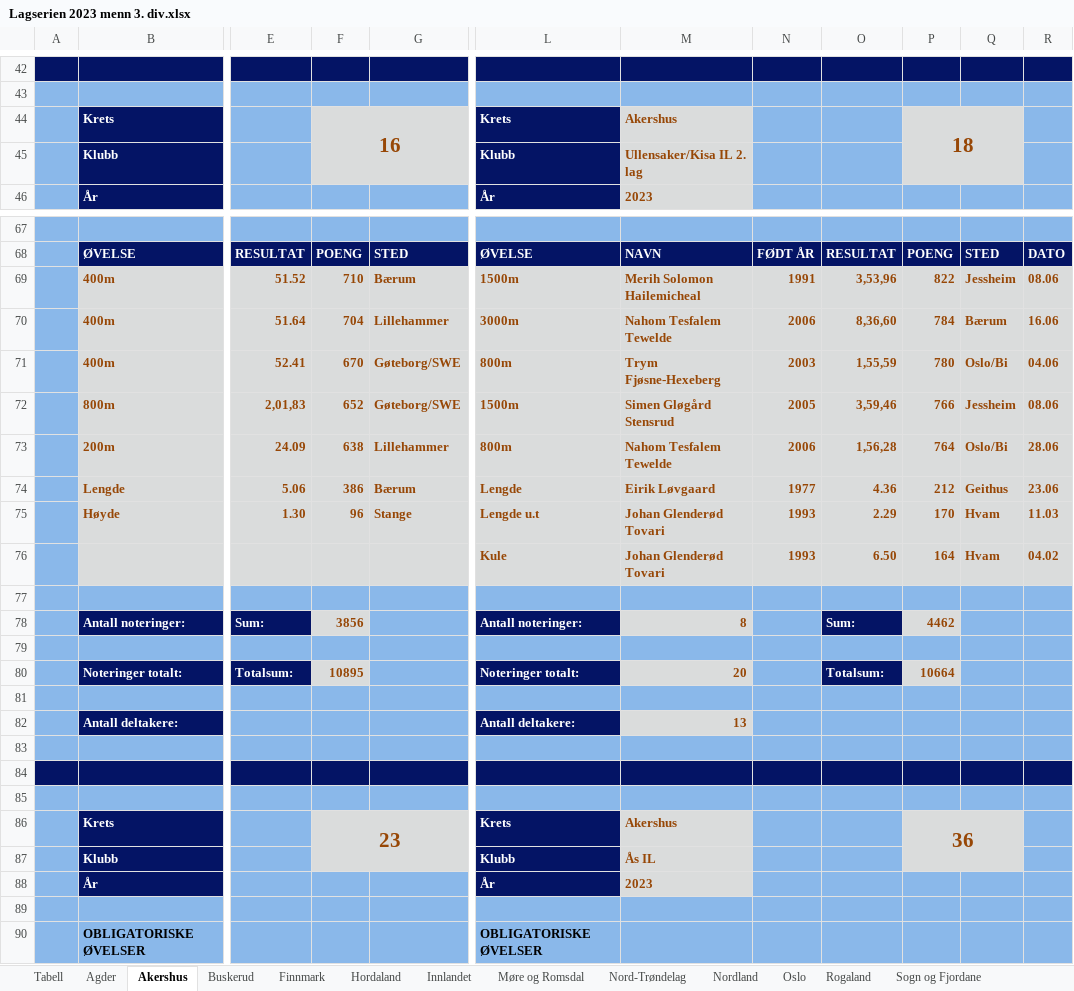
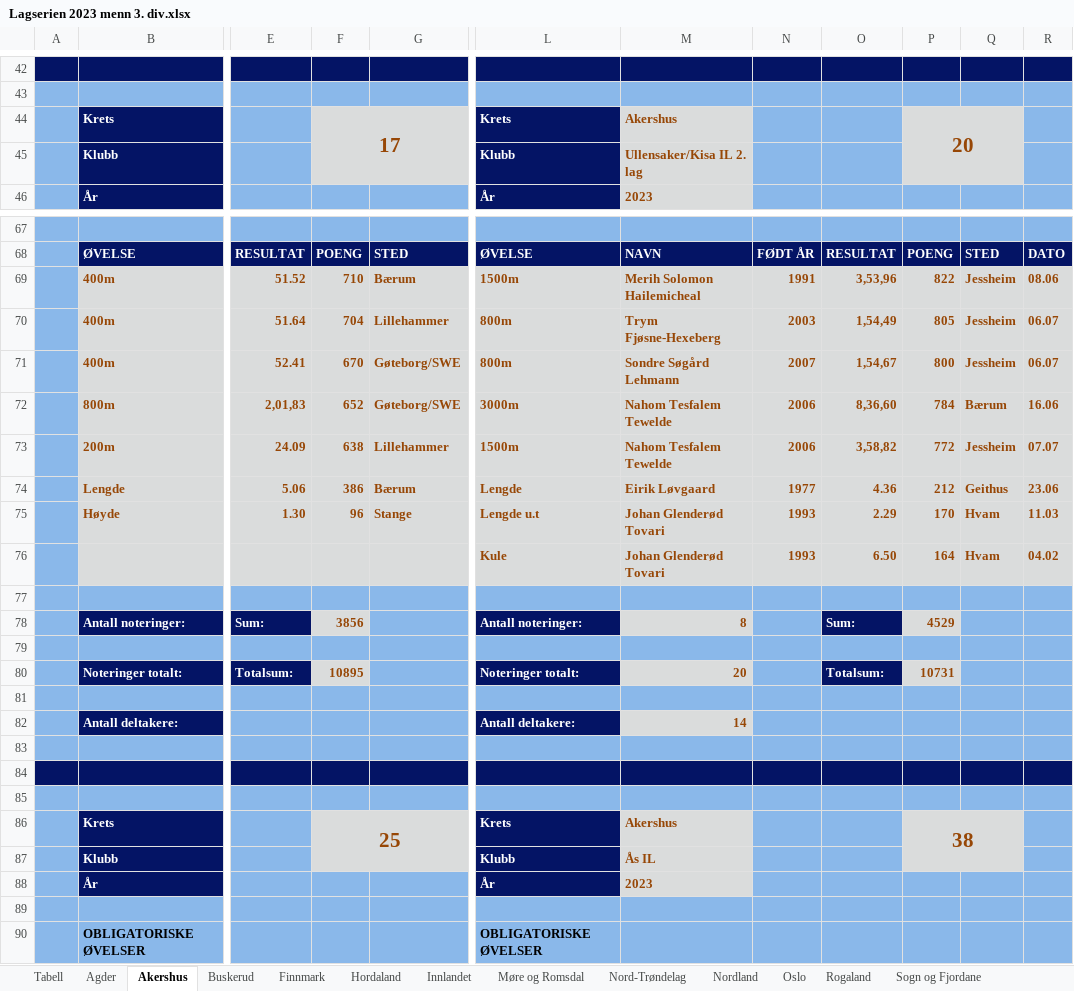
Before and after one commit to perellef/Seriekalkulator-Friidrett, an Excel workbook: output/Lagserien 2023 menn 3. div.xlsx, sheet Akershus, drawn as a sheet; only a part is shown, gaps mark what is left out; values as stored, in another font and other column widths than the file's, no borders; the diff covers the shown part only; the diff names each change by its address in the sheet, - before the commit and + after, or states it on an @@ line.

```diff
--- a/output/Lagserien 2023 menn 3. div.xlsx (sheet Akershus)
+++ b/output/Lagserien 2023 menn 3. div.xlsx (sheet Akershus)
-F44: 16
+F44: 17
-P44: 18
+P44: 20
-L70: 3000m
+L70: 800m
-M70: Nahom Tesfalem Tewelde
+M70: Trym Fjøsne-Hexeberg
-N70: 2006
+N70: 2003
-O70: 8,36,60
+O70: 1,54,49
-P70: 784
+P70: 805
-Q70: Bærum
+Q70: Jessheim
-R70: 16.06
+R70: 06.07
-M71: Trym Fjøsne-Hexeberg
+M71: Sondre Søgård Lehmann
-N71: 2003
+N71: 2007
-O71: 1,55,59
+O71: 1,54,67
-P71: 780
+P71: 800
-Q71: Oslo/Bi
+Q71: Jessheim
-R71: 04.06
+R71: 06.07
-L72: 1500m
+L72: 3000m
-M72: Simen Gløgård Stensrud
+M72: Nahom Tesfalem Tewelde
-N72: 2005
+N72: 2006
-O72: 3,59,46
+O72: 8,36,60
-P72: 766
+P72: 784
-Q72: Jessheim
+Q72: Bærum
-R72: 08.06
+R72: 16.06
-L73: 800m
+L73: 1500m
-O73: 1,56,28
+O73: 3,58,82
-P73: 764
+P73: 772
-Q73: Oslo/Bi
+Q73: Jessheim
-R73: 28.06
+R73: 07.07
-P78: 4462
+P78: 4529
-P80: 10664
+P80: 10731
-M82: 13
+M82: 14
-F86: 23
+F86: 25
-P86: 36
+P86: 38
```
Also changed, not shown: 15 edited cells elsewhere in this sheet, sheet Hordaland, sheet Rogaland, sheet Østfold, sheet Oslo, sheet Sør-Trøndelag, sheet Agder, 10 more sheets, output/Lagserien 2023 1-2. div.xlsx, output/Lagserien 2023 kvinner 3. div.xlsx, 2 other files.
